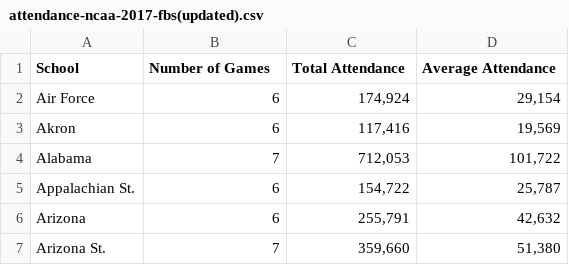
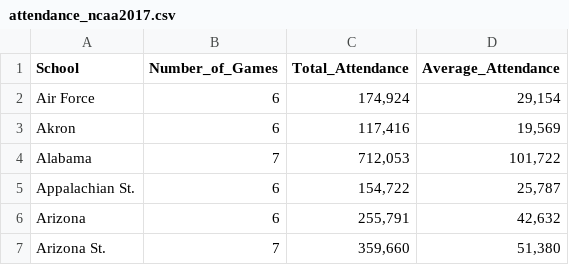
Before and after one commit to jamescook0120/Project_Two, a CSV file: data/attendance_ncaa2017.csv (was data/attendance-ncaa-2017-fbs(updated).csv), drawn as a sheet; only a part is shown.

```diff
--- a/data/attendance-ncaa-2017-fbs(updated).csv
+++ b/data/attendance_ncaa2017.csv
@@ -1,2 +1,2 @@
-School,Number of Games,Total Attendance,Average Attendance
+School,Number_of_Games,Total_Attendance,Average_Attendance
 Air Force,6,"174,924","29,154"
```
Also changed, not shown: data/attendance_ncaa2018.csv, 15 other files.
